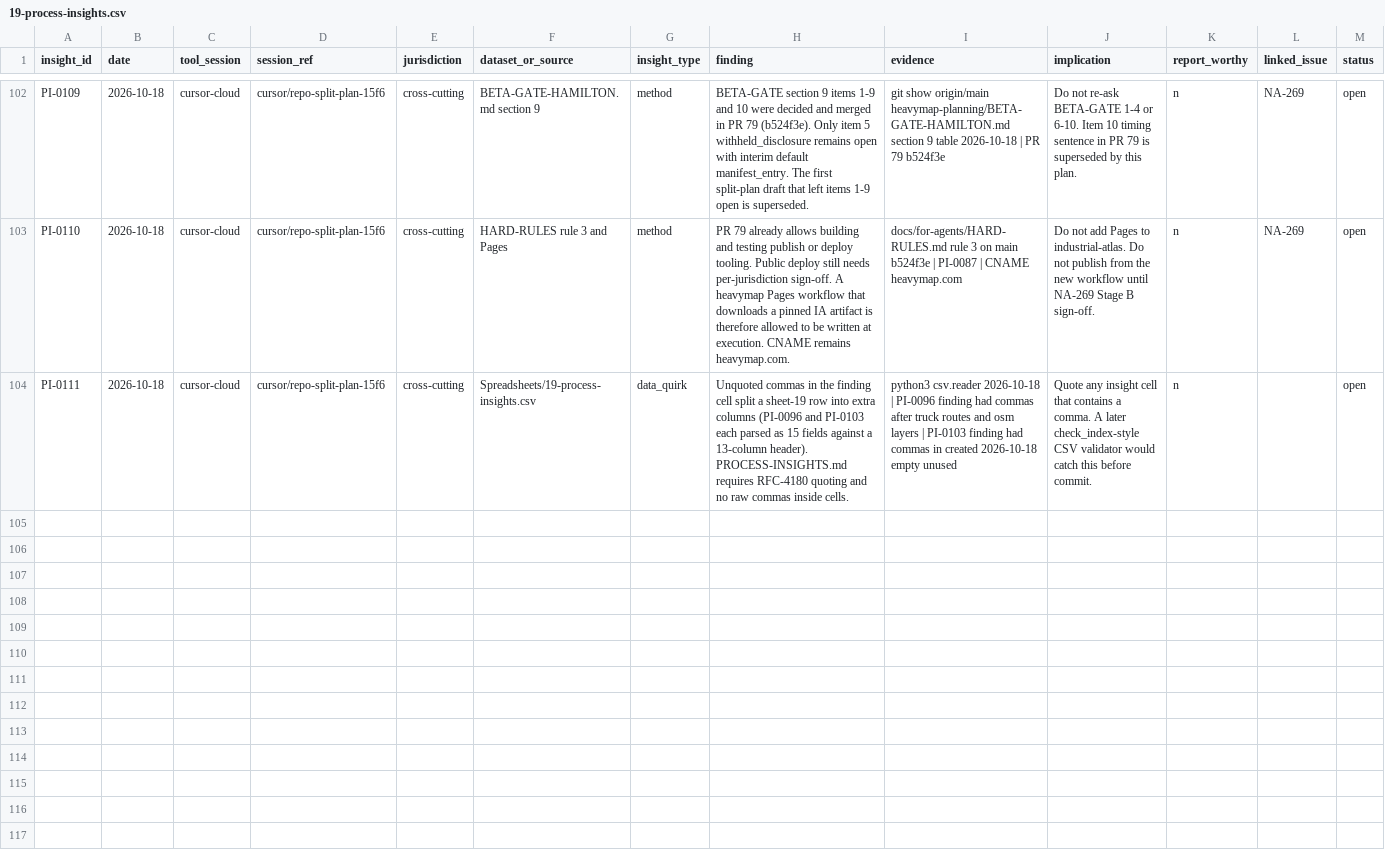
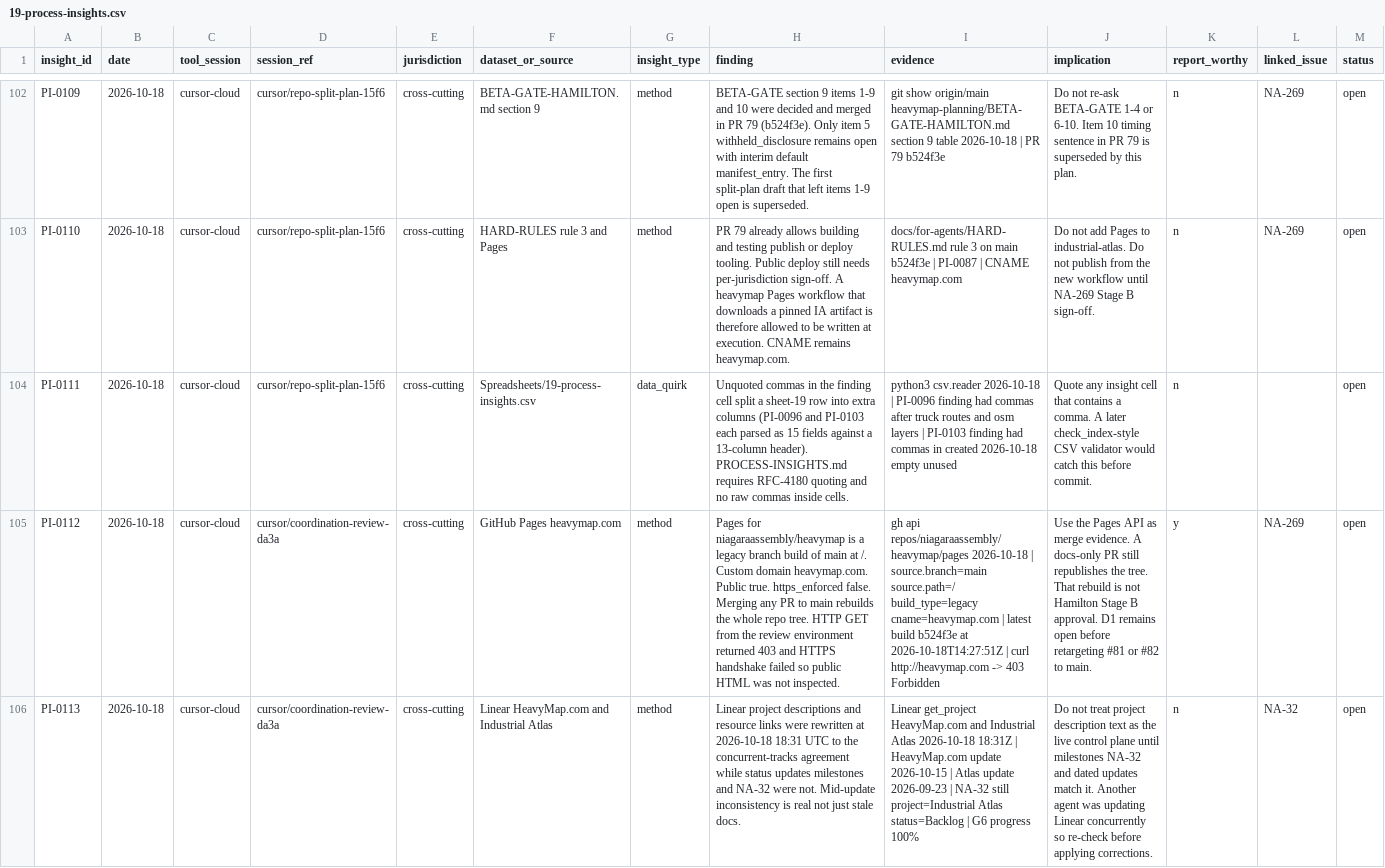
Before and after one commit to niagaraassembly/heavymap, a CSV file: Spreadsheets/19-process-insights.csv, drawn as a sheet; only a part is shown, gaps mark what is left out; the diff covers the shown part only; the diff names each change by its address in the sheet, - before the commit and + after, or states it on an @@ line.

```diff
--- a/Spreadsheets/19-process-insights.csv
+++ b/Spreadsheets/19-process-insights.csv
+row 105: PI-0112 | 2026-10-18 | cursor-cloud | cursor/coordination-review-da3a | cross-cutting | GitHub Pages heavymap.com | method | Pages for niagaraassembly/heavymap is a legacy branch build of main at /. Custom domain heavymap.com. Public true. https_enforced false. Merging any PR to main rebuilds the whole repo tree. HTTP GET from the review environment returned 403 and HTTPS handshake failed so public HTML was not inspected. | gh api repos/niagaraassembly/heavymap/pages 2026-10-18 | source.branch=main source.path=/ build_type=legacy cname=heavymap.com | latest build b524f3e at 2026-10-18T14:27:51Z | curl http://heavymap.com -> 403 Forbidden | Use the Pages API as merge evidence. A docs-only PR still republishes the tree. That rebuild is not Hamilton Stage B approval. D1 remains open before retargeting #81 or #82 to main. | y | NA-269 | open
+row 106: PI-0113 | 2026-10-18 | cursor-cloud | cursor/coordination-review-da3a | cross-cutting | Linear HeavyMap.com and Industrial Atlas | method | Linear project descriptions and resource links were rewritten at 2026-10-18 18:31 UTC to the concurrent-tracks agreement while status updates milestones and NA-32 were not. Mid-update inconsistency is real not just stale docs. | Linear get_project HeavyMap.com and Industrial Atlas 2026-10-18 18:31Z | HeavyMap.com update 2026-10-15 | Atlas update 2026-09-23 | NA-32 still project=Industrial Atlas status=Backlog | G6 progress 100% | Do not treat project description text as the live control plane until milestones NA-32 and dated updates match it. Another agent was updating Linear concurrently so re-check before applying corrections. | n | NA-32 | open
```
Also changed, not shown: 1 added row elsewhere in this file, Spreadsheets/00-PLANNING-INDEX.csv, 1 other file.
